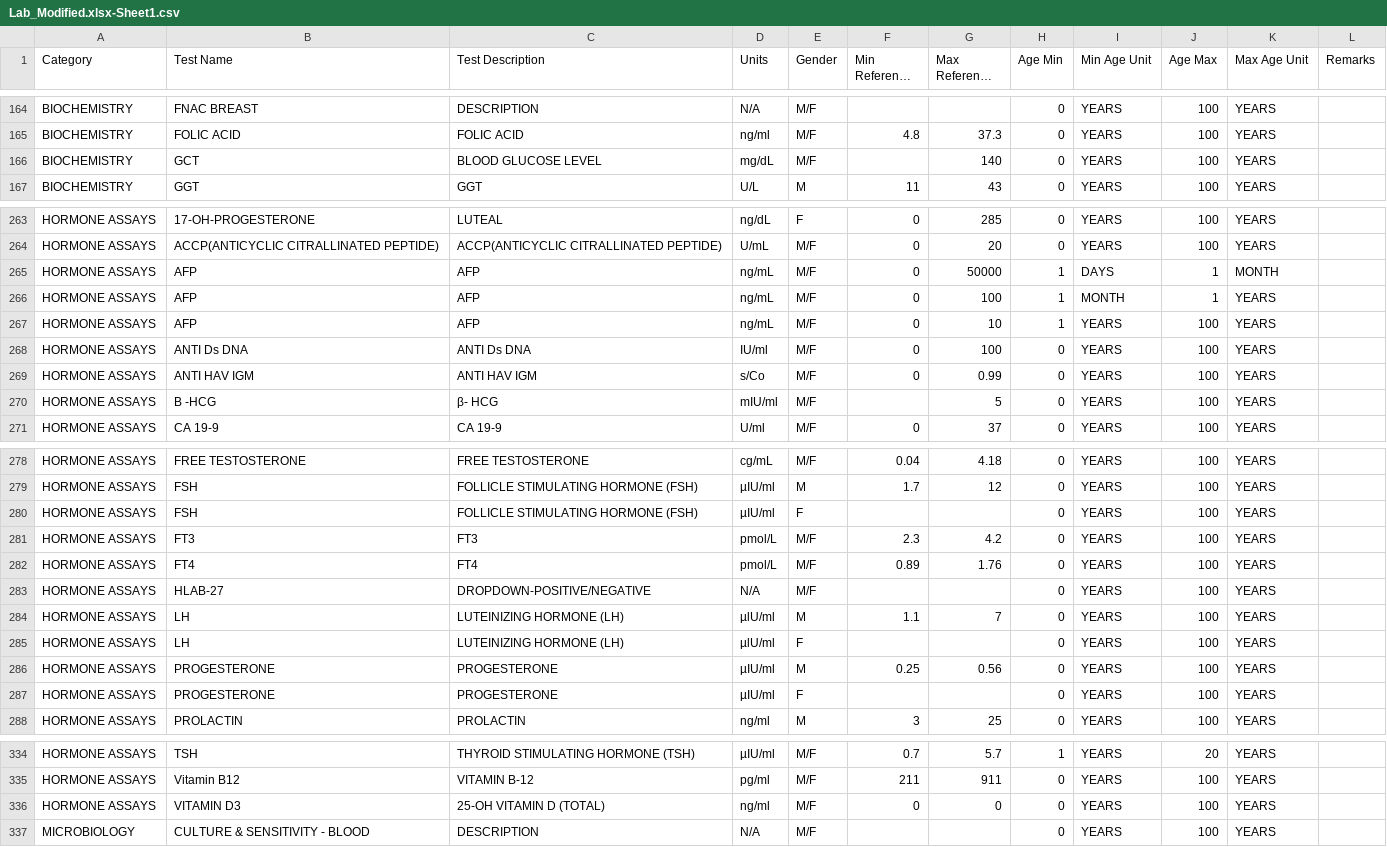
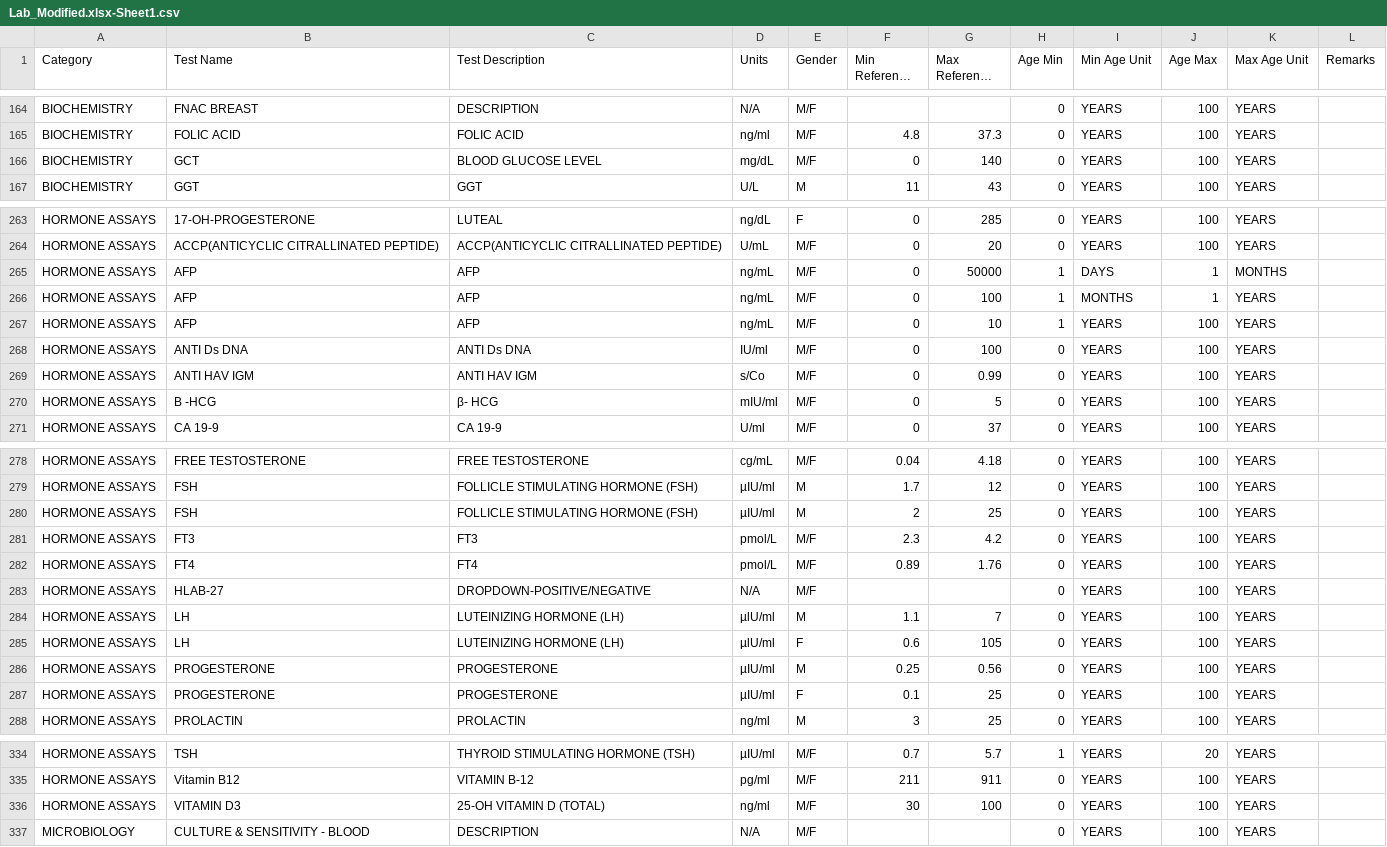
Before and after one commit to Tiameds-pvt-ltd/Lab-automation, a CSV file: src/main/resources/Lab_Modified.xlsx-Sheet1.csv, drawn as a sheet; only a part is shown, gaps mark what is left out; long unchanged cells end in …; the diff covers the shown part only.

```diff
--- a/src/main/resources/Lab_Modified.xlsx-Sheet1.csv
+++ b/src/main/resources/Lab_Modified.xlsx-Sheet1.csv
@@ -165,3 +165,3 @@ BIOCHEMISTRY,FNAC BREAST,DESCRIPTION,N/A,M/F,,,0,YEARS,100,YEARS,
 BIOCHEMISTRY,FOLIC ACID,FOLIC ACID,ng/ml,M/F,4.8,37.3,0,YEARS,100,YEARS,
-BIOCHEMISTRY,GCT,BLOOD GLUCOSE LEVEL,mg/dL,M/F,,140,0,YEARS,100,YEARS,
+BIOCHEMISTRY,GCT,BLOOD GLUCOSE LEVEL,mg/dL,M/F,0,140,0,YEARS,100,YEARS,
 BIOCHEMISTRY,GGT,GGT,U/L,M,11,43,0,YEARS,100,YEARS,
@@ -268,4 +268,4 @@ HORMONE ASSAYS,17-OH-PROGESTERONE,LUTEAL,ng/dL,F,0,285,0,YEARS,100,YEARS,
 HORMONE ASSAYS,ACCP(ANTICYCLIC CITRALLINATED PEPTIDE),ACCP(ANTICYCLIC CITRALLINATED PEPTIDE),U/mL,M/F,0,20,0,YEARS,100,YEARS,
-HORMONE ASSAYS,AFP,AFP,ng/mL,M/F,0,50000,1,DAYS,1,MONTH,
-HORMONE ASSAYS,AFP,AFP,ng/mL,M/F,0,100,1,MONTH,1,YEARS,
+HORMONE ASSAYS,AFP,AFP,ng/mL,M/F,0,50000,1,DAYS,1,MONTHS,
+HORMONE ASSAYS,AFP,AFP,ng/mL,M/F,0,100,1,MONTHS,1,YEARS,
 HORMONE ASSAYS,AFP,AFP,ng/mL,M/F,0,10,1,YEARS,100,YEARS,
@@ -273,3 +273,3 @@ HORMONE ASSAYS,ANTI Ds DNA,ANTI Ds DNA,IU/ml,M/F,0,100,0,YEARS,100,YEARS,
 HORMONE ASSAYS,ANTI HAV IGM,ANTI HAV IGM,s/Co,M/F,0,0.99,0,YEARS,100,YEARS,
-HORMONE ASSAYS,B -HCG,β- HCG,mIU/ml,M/F,,5,0,YEARS,100,YEARS,
+HORMONE ASSAYS,B -HCG,β- HCG,mIU/ml,M/F,0,5,0,YEARS,100,YEARS,
 HORMONE ASSAYS,CA 19-9,CA 19-9,U/ml,M/F,0,37,0,YEARS,100,YEARS,
@@ -283,3 +283,3 @@ HORMONE ASSAYS,FREE TESTOSTERONE,FREE TESTOSTERONE,cg/mL,M/F,0.04,4.18,0,YEARS,1
 HORMONE ASSAYS,FSH,FOLLICLE STIMULATING HORMONE (FSH),µIU/ml,M,1.7,12,0,YEARS,100,YEARS,
-HORMONE ASSAYS,FSH,FOLLICLE STIMULATING HORMONE (FSH),µIU/ml,F,,,0,YEARS,100,YEARS,
+HORMONE ASSAYS,FSH,FOLLICLE STIMULATING HORMONE (FSH),µIU/ml,M,2,25,0,YEARS,100,YEARS,
 HORMONE ASSAYS,FT3,FT3,pmol/L,M/F,2.3,4.2,0,YEARS,100,YEARS,
@@ -288,5 +288,5 @@ HORMONE ASSAYS,HLAB-27,DROPDOWN-POSITIVE/NEGATIVE,N/A,M/F,,,0,YEARS,100,YEARS,
 HORMONE ASSAYS,LH,LUTEINIZING HORMONE (LH),µlU/ml,M,1.1,7,0,YEARS,100,YEARS,
-HORMONE ASSAYS,LH,LUTEINIZING HORMONE (LH),µlU/ml,F,,,0,YEARS,100,YEARS,
+HORMONE ASSAYS,LH,LUTEINIZING HORMONE (LH),µlU/ml,F,0.6,105,0,YEARS,100,YEARS,
 HORMONE ASSAYS,PROGESTERONE,PROGESTERONE,µIU/ml,M,0.25,0.56,0,YEARS,100,YEARS,
-HORMONE ASSAYS,PROGESTERONE,PROGESTERONE,µIU/ml,F,,,0,YEARS,100,YEARS,
+HORMONE ASSAYS,PROGESTERONE,PROGESTERONE,µIU/ml,F,0.1,25,0,YEARS,100,YEARS,
 HORMONE ASSAYS,PROLACTIN,PROLACTIN,ng/ml,M,3,25,0,YEARS,100,YEARS,
@@ -339,3 +339,3 @@ HORMONE ASSAYS,TSH,THYROID STIMULATING HORMONE (TSH),µIU/ml,M/F,0.7,5.7,1,YEARS
 HORMONE ASSAYS,Vitamin B12,VITAMIN B-12,pg/ml,M/F,211,911,0,YEARS,100,YEARS,
-HORMONE ASSAYS,VITAMIN D3,25-OH VITAMIN D (TOTAL),ng/ml,M/F,0,0,0,YEARS,100,YEARS,
+HORMONE ASSAYS,VITAMIN D3,25-OH VITAMIN D (TOTAL),ng/ml,M/F,30,100,0,YEARS,100,YEARS,
 MICROBIOLOGY,CULTURE & SENSITIVITY - BLOOD,DESCRIPTION,N/A,M/F,,,0,YEARS,100,YEARS,
```
Also changed, not shown: 11 edited cells elsewhere in this file, 3 other files.
